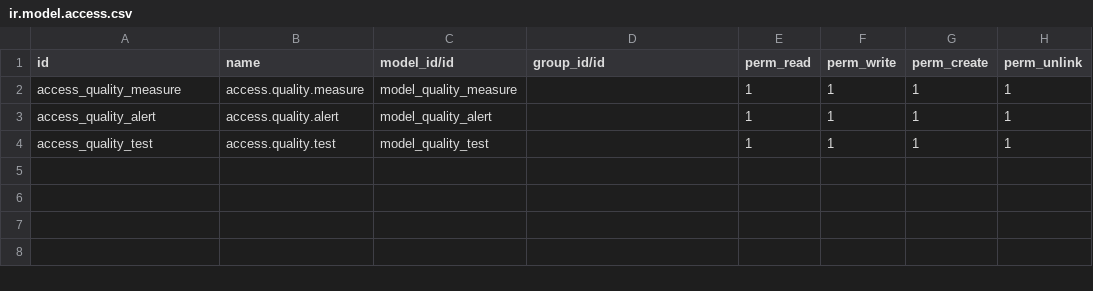
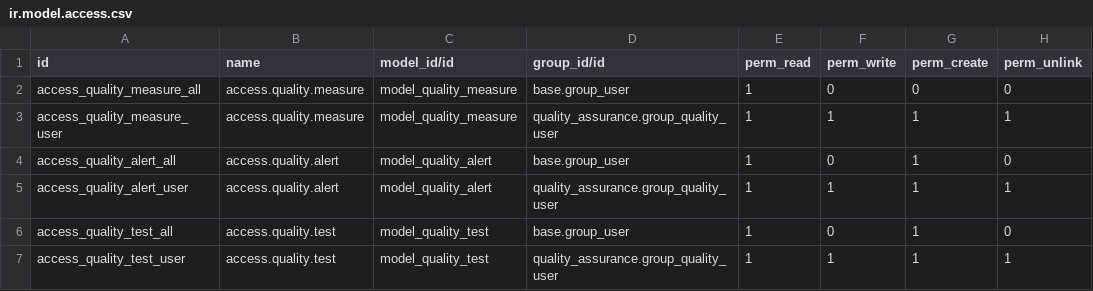
Before and after one commit to hereliesadvaith/Odoo, a CSV file: quality_assurance/security/ir.model.access.csv, drawn as a sheet.

Commit message:
[IMP] quality_assurance: security groups

```diff
--- a/quality_assurance/security/ir.model.access.csv
+++ b/quality_assurance/security/ir.model.access.csv
@@ -1,4 +1,7 @@
 id,name,model_id/id,group_id/id,perm_read,perm_write,perm_create,perm_unlink
-access_quality_measure,access.quality.measure,model_quality_measure,,1,1,1,1
-access_quality_alert,access.quality.alert,model_quality_alert,,1,1,1,1
-access_quality_test,access.quality.test,model_quality_test,,1,1,1,1
+access_quality_measure_all,access.quality.measure,model_quality_measure,base.group_user,1,0,0,0
+access_quality_measure_user,access.quality.measure,model_quality_measure,quality_assurance.group_quality_user,1,1,1,1
+access_quality_alert_all,access.quality.alert,model_quality_alert,base.group_user,1,0,1,0
+access_quality_alert_user,access.quality.alert,model_quality_alert,quality_assurance.group_quality_user,1,1,1,1
+access_quality_test_all,access.quality.test,model_quality_test,base.group_user,1,0,1,0
+access_quality_test_user,access.quality.test,model_quality_test,quality_assurance.group_quality_user,1,1,1,1
```
Also changed, not shown: 4 other files.
